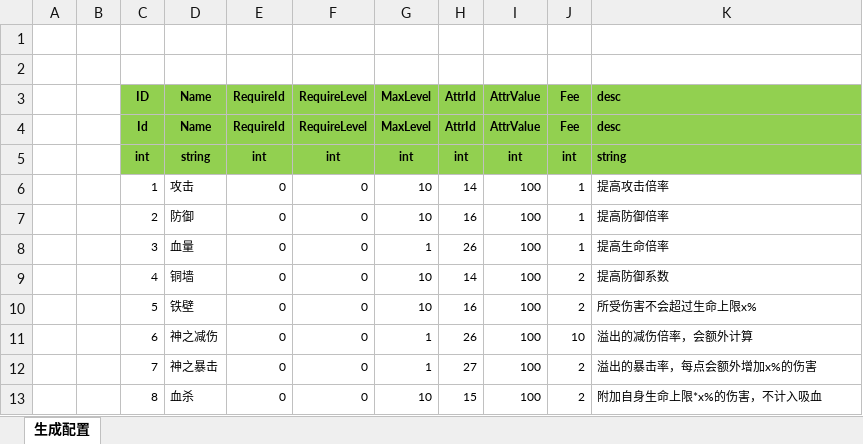
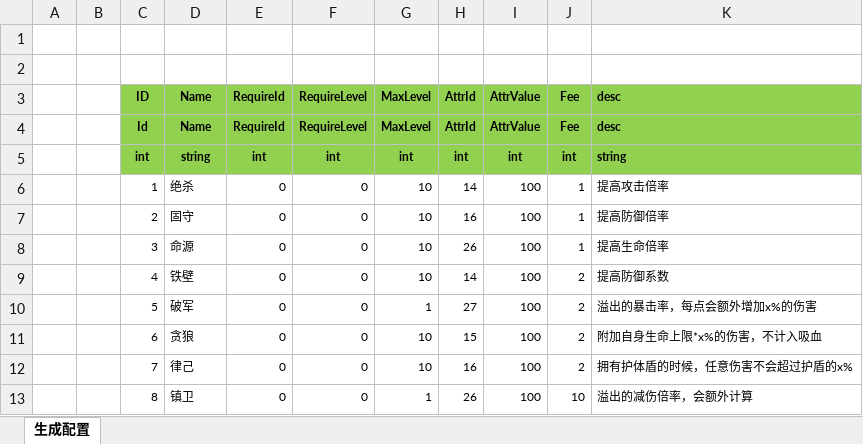
Before and after one commit to wokanjianyang/WrittenLegend, an Excel workbook: Excel/TalentConfig.xlsx, sheet 生成配置, drawn as a sheet; values as stored, in another font and other column widths than the file's, no borders; the diff names each change by its address in the sheet, - before the commit and + after, or states it on an @@ line.

```diff
--- a/Excel/TalentConfig.xlsx (sheet 生成配置)
+++ b/Excel/TalentConfig.xlsx (sheet 生成配置)
-D6 (Name): 攻击
+D6 (Name): 绝杀
-D7 (Name): 防御
+D7 (Name): 固守
-D8 (Name): 血量
+D8 (Name): 命源
-G8 (MaxLevel): 1
+G8 (MaxLevel): 10
-D9 (Name): 铜墙
+D9 (Name): 铁壁
-D10 (Name): 铁壁
+D10 (Name): 破军
-G10 (MaxLevel): 10
+G10 (MaxLevel): 1
-H10 (AttrId): 16
+H10 (AttrId): 27
-K10 (desc): 所受伤害不会超过生命上限x%
+K10 (desc): 溢出的暴击率，每点会额外增加x%的伤害
-D11 (Name): 神之减伤
+D11 (Name): 贪狼
-G11:G12 (MaxLevel): 1
+G11:G12 (MaxLevel): 10
-H11 (AttrId): 26
+H11 (AttrId): 15
-J11 (Fee): 10
+J11 (Fee): 2
-K11 (desc): 溢出的减伤倍率，会额外计算
+K11 (desc): 附加自身生命上限*x%的伤害，不计入吸血
-D12 (Name): 神之暴击
+D12 (Name): 律己
-H12 (AttrId): 27
+H12 (AttrId): 16
-K12 (desc): 溢出的暴击率，每点会额外增加x%的伤害
+K12 (desc): 拥有护体盾的时候，任意伤害不会超过护盾的x%
-D13 (Name): 血杀
+D13 (Name): 镇卫
-G13 (MaxLevel): 10
+G13 (MaxLevel): 1
-H13 (AttrId): 15
+H13 (AttrId): 26
-J13 (Fee): 2
+J13 (Fee): 10
-K13 (desc): 附加自身生命上限*x%的伤害，不计入吸血
+K13 (desc): 溢出的减伤倍率，会额外计算
```
Also changed, not shown: 44 other files.
